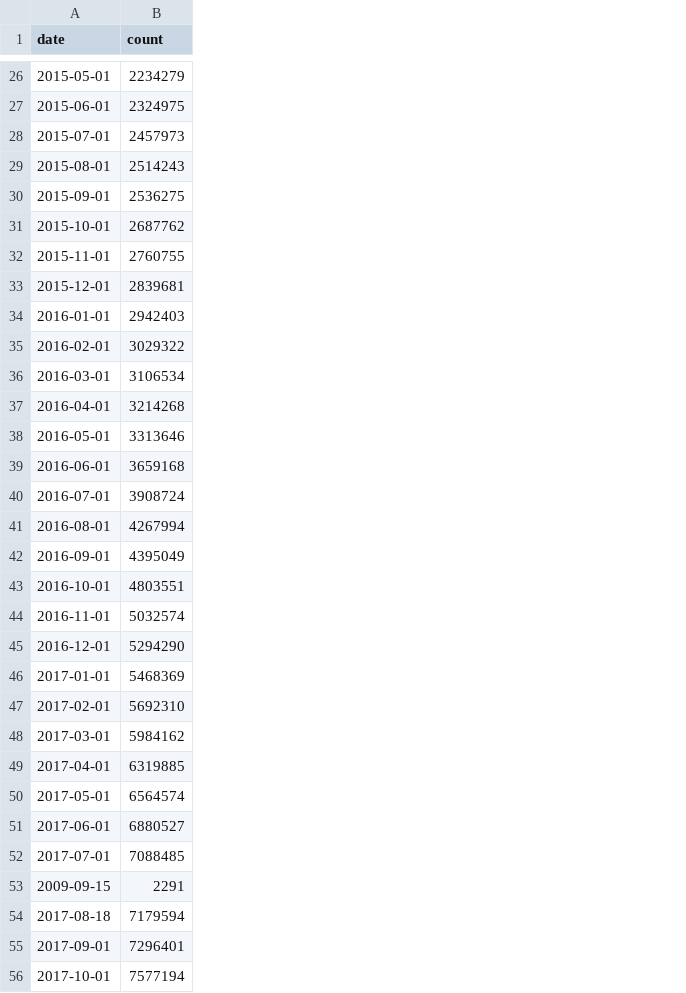
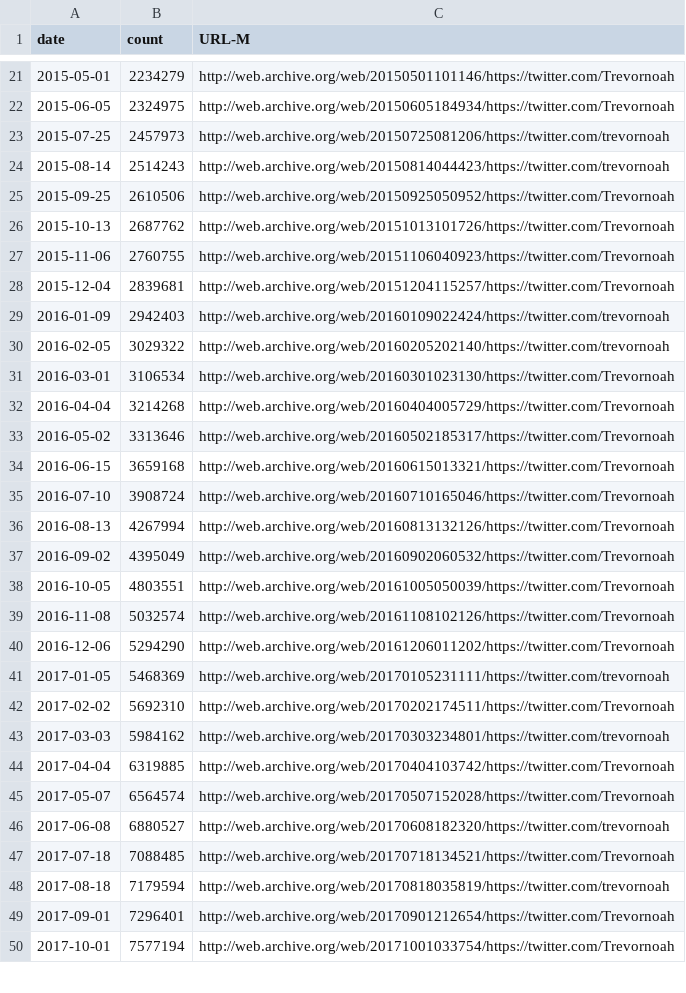
Before and after one commit to oduwsdl/FollowerCountHistory, a CSV file: examples/trevornoah/trevornoah.csv, drawn as a sheet; only a part is shown, gaps mark what is left out; removed rows and columns are numbered as before the commit, all else as after; the diff covers the shown part only; the diff names each change by its address in the sheet, - before the commit and + after, or states it on an @@ line.

Commit message:
Change Graph style. Add link to momento in csv. Example added

```diff
--- a/examples/trevornoah/trevornoah.csv
+++ b/examples/trevornoah/trevornoah.csv
+column C (URL-M), rows 21-24: http://web.archive.org/web/20150501101146/https://twitter.com/Trevornoah | http://web.archive.org/web/20150605184934/https://twitter.com/Trevornoah | http://web.archive.org/web/20150725081206/https://twitter.com/trevornoah | http://web.archive.org/web/20150814044423/https://twitter.com/trevornoah; rows 26-50: http://web.archive.org/web/20151013101726/https://twitter.com/Trevornoah | http://web.archive.org/web/20151106040923/https://twitter.com/Trevornoah | http://web.archive.org/web/20151204115257/https://twitter.com/Trevornoah | http://web.archive.org/web/20160109022424/https://twitter.com/trevornoah | http://web.archive.org/web/20160205202140/https://twitter.com/trevornoah | http://web.archive.org/web/20160301023130/https://twitter.com/Trevornoah | http://web.archive.org/web/20160404005729/https://twitter.com/Trevornoah | http://web.archive.org/web/20160502185317/https://twitter.com/Trevornoah | http://web.archive.org/web/20160615013321/https://twitter.com/Trevornoah | http://web.archive.org/web/20160710165046/https://twitter.com/Trevornoah | http://web.archive.org/web/20160813132126/https://twitter.com/Trevornoah | http://web.archive.org/web/20160902060532/https://twitter.com/Trevornoah | http://web.archive.org/web/20161005050039/https://twitter.com/Trevornoah | http://web.archive.org/web/20161108102126/https://twitter.com/Trevornoah | http://web.archive.org/web/20161206011202/https://twitter.com/Trevornoah | http://web.archive.org/web/20170105231111/https://twitter.com/trevornoah | http://web.archive.org/web/20170202174511/https://twitter.com/Trevornoah | http://web.archive.org/web/20170303234801/https://twitter.com/trevornoah | http://web.archive.org/web/20170404103742/https://twitter.com/Trevornoah | http://web.archive.org/web/20170507152028/https://twitter.com/Trevornoah | http://web.archive.org/web/20170608182320/https://twitter.com/trevornoah | http://web.archive.org/web/20170718134521/https://twitter.com/Trevornoah | http://web.archive.org/web/20170818035819/https://twitter.com/trevornoah | http://web.archive.org/web/20170901212654/https://twitter.com/Trevornoah | http://web.archive.org/web/20171001033754/https://twitter.com/Trevornoah
-A22 (date): 2015-06-01
+A22 (date): 2015-06-05
-A23 (date): 2015-07-01
+A23 (date): 2015-07-25
-A24 (date): 2015-08-01
+A24 (date): 2015-08-14
-row 30: 2015-09-01 | 2536275
+row 25: 2015-09-25 | 2610506 | http://web.archive.org/web/20150925050952/https://twitter.com/Trevornoah
-A26 (date): 2015-10-01
+A26 (date): 2015-10-13
-A27 (date): 2015-11-01
+A27 (date): 2015-11-06
-A28 (date): 2015-12-01
+A28 (date): 2015-12-04
-A29 (date): 2016-01-01
+A29 (date): 2016-01-09
-A30 (date): 2016-02-01
+A30 (date): 2016-02-05
-A32 (date): 2016-04-01
+A32 (date): 2016-04-04
-A33 (date): 2016-05-01
+A33 (date): 2016-05-02
-A34 (date): 2016-06-01
+A34 (date): 2016-06-15
-A35 (date): 2016-07-01
+A35 (date): 2016-07-10
-A36 (date): 2016-08-01
+A36 (date): 2016-08-13
-A37 (date): 2016-09-01
+A37 (date): 2016-09-02
-A38 (date): 2016-10-01
+A38 (date): 2016-10-05
-A39 (date): 2016-11-01
+A39 (date): 2016-11-08
-A40 (date): 2016-12-01
+A40 (date): 2016-12-06
-A41 (date): 2017-01-01
+A41 (date): 2017-01-05
-A42 (date): 2017-02-01
+A42 (date): 2017-02-02
-A43 (date): 2017-03-01
+A43 (date): 2017-03-03
-A44 (date): 2017-04-01
+A44 (date): 2017-04-04
-A45 (date): 2017-05-01
+A45 (date): 2017-05-07
-A46 (date): 2017-06-01
+A46 (date): 2017-06-08
-A47 (date): 2017-07-01
+A47 (date): 2017-07-18
@@ row 53 moved to row 2: 2009-09-15 @@
```
Also changed, not shown: 1 added row, 7 removed rows and 16 edited cells elsewhere in this file, examples/Docker/Docker.csv, examples/PHDcomics/PHDcomics.csv, 9 other files.
